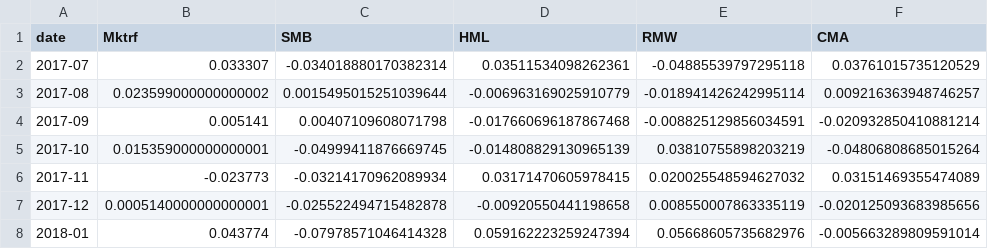
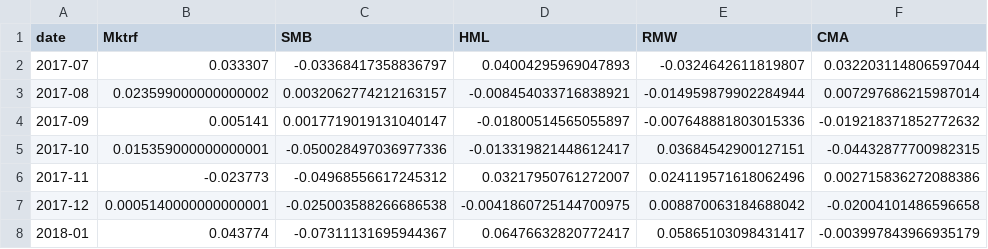
Before and after one commit to teal0range/FF5, a CSV file: 2017FF5.csv, drawn as a sheet.

```diff
--- a/2017FF5.csv
+++ b/2017FF5.csv
@@ -1,8 +1,8 @@
 date,Mktrf,SMB,HML,RMW,CMA
-2017-07,0.033307,-0.034018880170382314,0.03511534098262361,-0.04885539797295118,0.03761015735120529
-2017-08,0.023599000000000002,0.0015495015251039644,-0.006963169025910779,-0.018941426242995114,0.009216363948746257
-2017-09,0.005141,0.00407109608071798,-0.017660696187867468,-0.008825129856034591,-0.020932850410881214
-2017-10,0.015359000000000001,-0.04999411876669745,-0.014808829130965139,0.03810755898203219,-0.04806808685015264
-2017-11,-0.023773,-0.03214170962089934,0.03171470605978415,0.020025548594627032,0.03151469355474089
-2017-12,0.0005140000000000001,-0.025522494715482878,-0.00920550441198658,0.008550007863335119,-0.020125093683985656
-2018-01,0.043774,-0.07978571046414328,0.059162223259247394,0.05668605735682976,-0.005663289809591014
+2017-07,0.033307,-0.03368417358836797,0.04004295969047893,-0.0324642611819807,0.032203114806597044
+2017-08,0.023599000000000002,0.0032062774212163157,-0.008454033716838921,-0.014959879902284944,0.007297686215987014
+2017-09,0.005141,0.0017719019131040147,-0.01800514565055897,-0.007648881803015336,-0.019218371852772632
+2017-10,0.015359000000000001,-0.050028497036977336,-0.013319821448612417,0.03684542900127151,-0.04432877700982315
+2017-11,-0.023773,-0.04968556617245312,0.03217950761272007,0.024119571618062496,0.002715836272088386
+2017-12,0.0005140000000000001,-0.025003588266686538,-0.0041860725144700975,0.008870063184688042,-0.02004101486596658
+2018-01,0.043774,-0.07311131695944367,0.06476632820772417,0.05865103098431417,-0.003997843966935179
```
Also changed, not shown: 1 other file.
